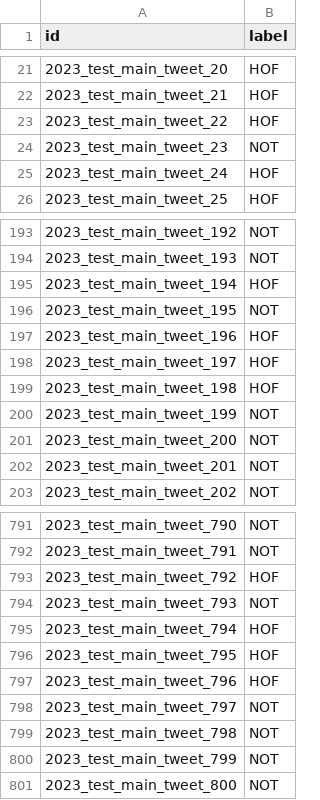
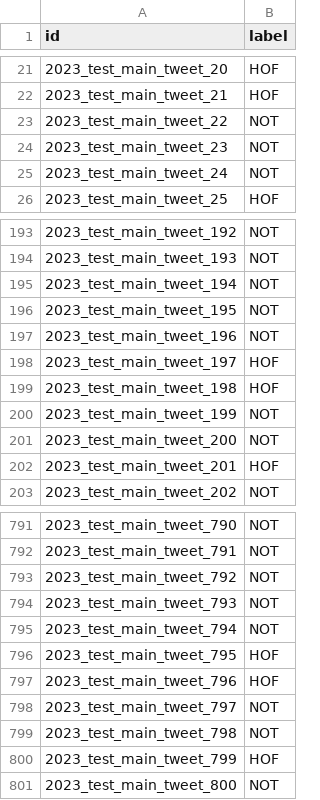
Before and after one commit to The-Originalz/fire-hasoc-2023, a CSV file: out/guj_test_baseline.csv, drawn as a sheet; only a part is shown, gaps mark what is left out; the diff covers the shown part only.

```diff
--- a/out/guj_test_baseline.csv
+++ b/out/guj_test_baseline.csv
@@ -22,5 +22,5 @@ id,label
 2023_test_main_tweet_21,HOF
-2023_test_main_tweet_22,HOF
+2023_test_main_tweet_22,NOT
 2023_test_main_tweet_23,NOT
-2023_test_main_tweet_24,HOF
+2023_test_main_tweet_24,NOT
 2023_test_main_tweet_25,HOF
@@ -194,5 +194,5 @@ id,label
 2023_test_main_tweet_193,NOT
-2023_test_main_tweet_194,HOF
+2023_test_main_tweet_194,NOT
 2023_test_main_tweet_195,NOT
-2023_test_main_tweet_196,HOF
+2023_test_main_tweet_196,NOT
 2023_test_main_tweet_197,HOF
@@ -201,3 +201,3 @@ id,label
 2023_test_main_tweet_200,NOT
-2023_test_main_tweet_201,NOT
+2023_test_main_tweet_201,HOF
 2023_test_main_tweet_202,NOT
@@ -792,5 +792,5 @@ id,label
 2023_test_main_tweet_791,NOT
-2023_test_main_tweet_792,HOF
+2023_test_main_tweet_792,NOT
 2023_test_main_tweet_793,NOT
-2023_test_main_tweet_794,HOF
+2023_test_main_tweet_794,NOT
 2023_test_main_tweet_795,HOF
@@ -799,3 +799,3 @@ id,label
 2023_test_main_tweet_798,NOT
-2023_test_main_tweet_799,NOT
+2023_test_main_tweet_799,HOF
 2023_test_main_tweet_800,NOT
```
Also changed, not shown: 82 edited cells elsewhere in this file, 1 other file.
